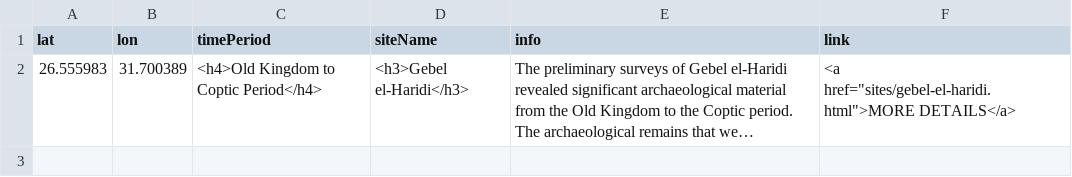
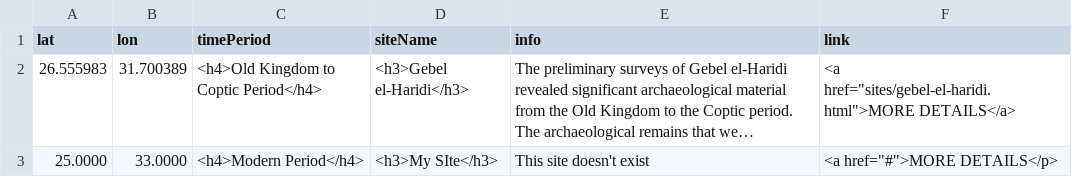
Before and after one commit to msu-anthropology/daea-fs14, a CSV file: sites/aa-sites-popup.csv, drawn as a sheet; long unchanged cells end in …; the diff names each change by its address in the sheet, - before the commit and + after, or states it on an @@ line.

Commit message:
Update aa-sites-popup.csv

```diff
--- a/sites/aa-sites-popup.csv
+++ b/sites/aa-sites-popup.csv
+row 3: 25.0000 | 33.0000 | <h4>Modern Period</h4> | <h3>My SIte</h3> | This site doesn't exist | <a href="#">MORE DETAILS</p>
```
